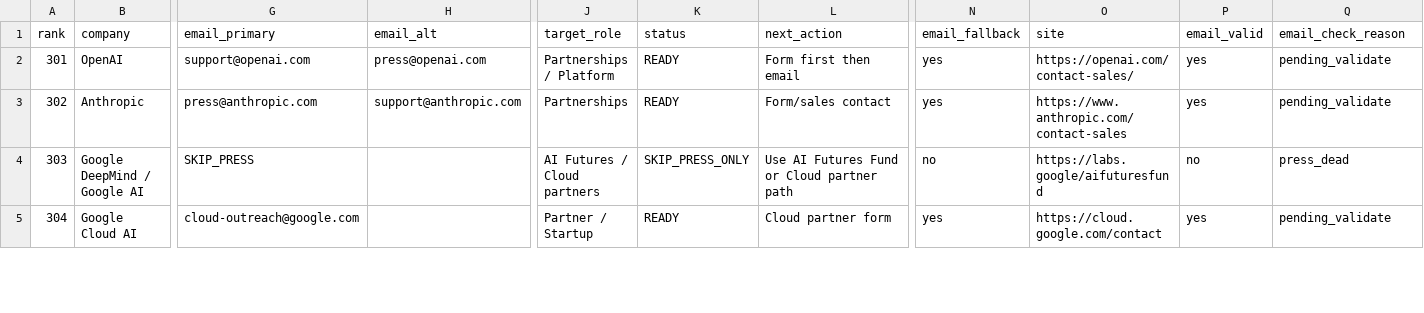
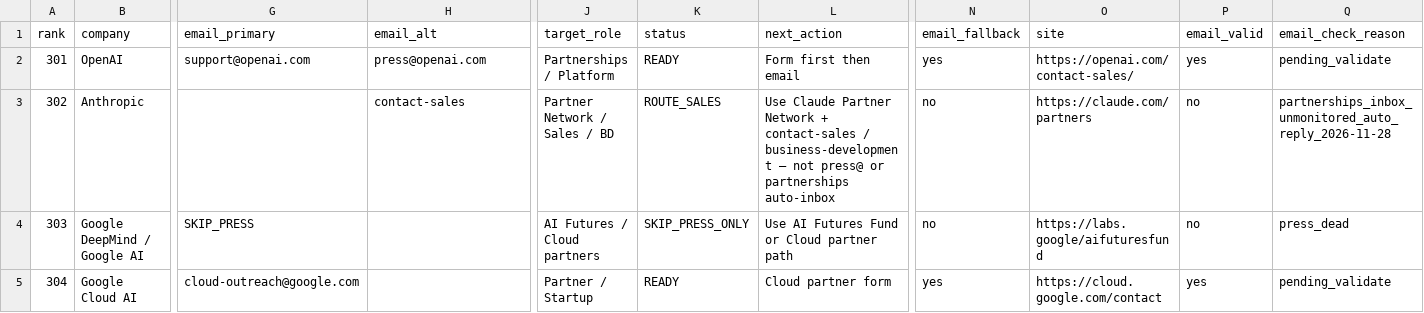
Before and after one commit to aebada/AI-Pass, a CSV file: docs/sales/ai-providers-twin-collab.csv, drawn as a sheet; only a part is shown, gaps mark what is left out; the diff names each change by its address in the sheet, - before the commit and + after, or states it on an @@ line.

```diff
--- a/docs/sales/ai-providers-twin-collab.csv
+++ b/docs/sales/ai-providers-twin-collab.csv
-G3 (email_primary): press@anthropic.com
+G3 (email_primary): (empty)
-H3 (email_alt): support@anthropic.com
+H3 (email_alt): contact-sales
-J3 (target_role): Partnerships
+J3 (target_role): Partner Network / Sales / BD
-K3 (status): READY
+K3 (status): ROUTE_SALES
-L3 (next_action): Form/sales contact
+L3 (next_action): Use Claude Partner Network + contact-sales / business-development — not press@ or partnerships auto-inbox
-N3 (email_fallback): yes
+N3 (email_fallback): no
-O3 (site): https://www.anthropic.com/contact-sales
+O3 (site): https://claude.com/partners
-P3 (email_valid): yes
+P3 (email_valid): no
-Q3 (email_check_reason): pending_validate
+Q3 (email_check_reason): partnerships_inbox_unmonitored_auto_reply_2026-11-28
```
Also changed, not shown: 2 other files.
